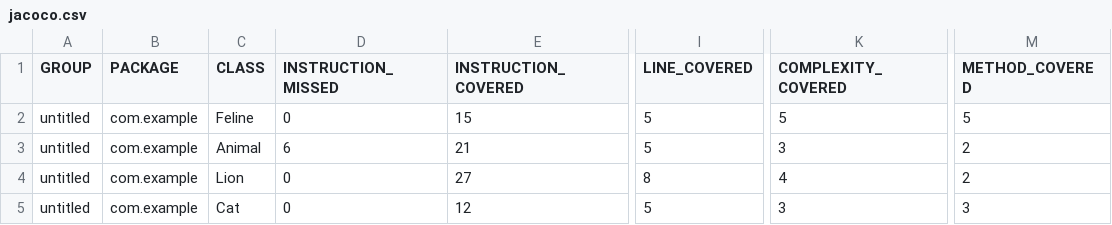
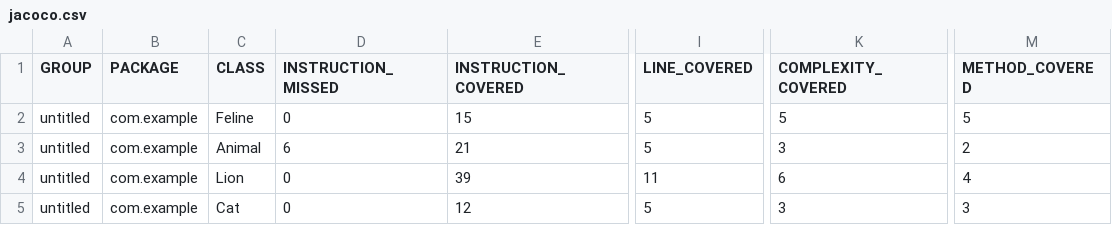
Before and after one commit to DenisSangi/qa_java, a CSV file: target/site/jacoco/jacoco.csv, drawn as a sheet; only a part is shown, gaps mark what is left out; the diff names each change by its address in the sheet, - before the commit and + after, or states it on an @@ line.

Commit message:
add jacoco report

```diff
--- a/target/site/jacoco/jacoco.csv
+++ b/target/site/jacoco/jacoco.csv
-E4 (INSTRUCTION_COVERED): 27
+E4 (INSTRUCTION_COVERED): 39
-I4 (LINE_COVERED): 8
+I4 (LINE_COVERED): 11
-K4 (COMPLEXITY_COVERED): 4
+K4 (COMPLEXITY_COVERED): 6
-M4 (METHOD_COVERED): 2
+M4 (METHOD_COVERED): 4
```
Also changed, not shown: 7 other files.
